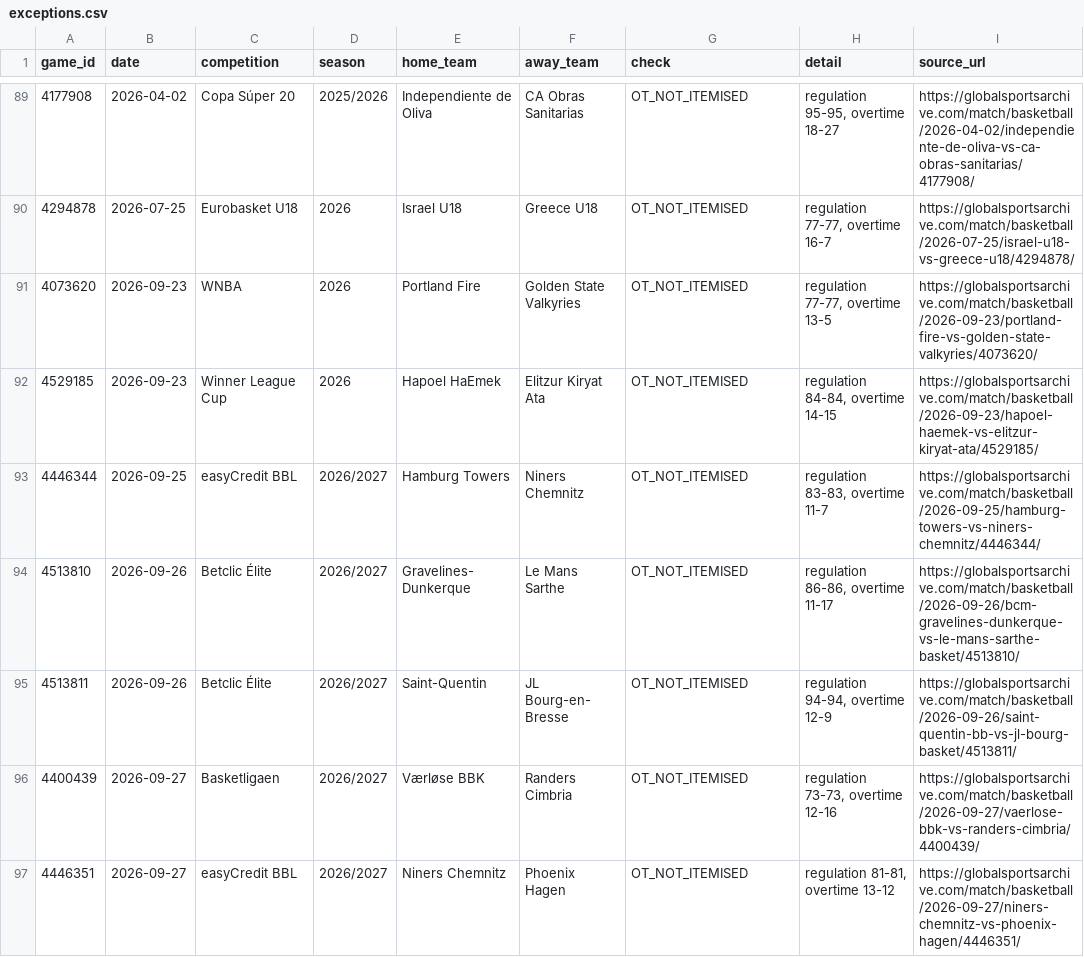
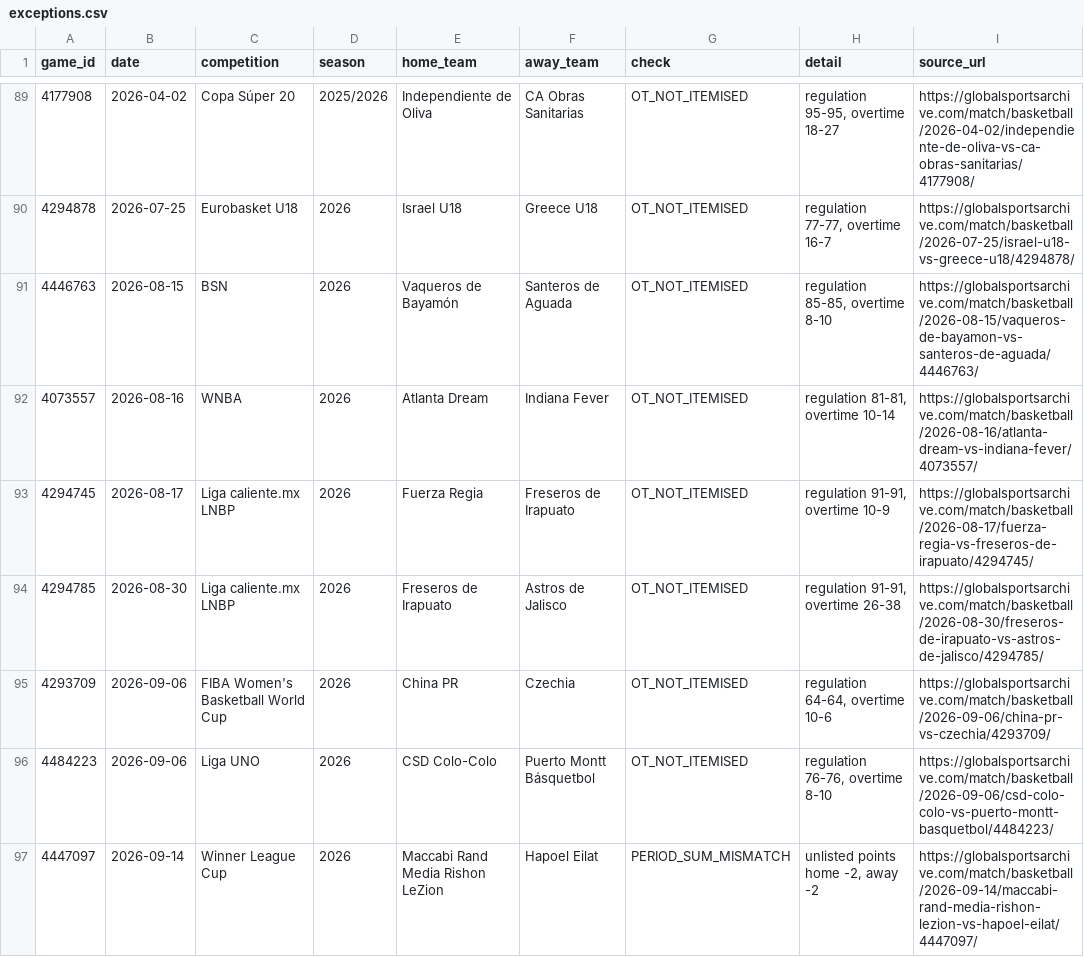
Before and after one commit to David9930/basketball-Quarter-System, a CSV file: data/exceptions.csv, drawn as a sheet; only a part is shown, gaps mark what is left out; the shorter side is filled out with more unchanged rows; the diff covers the shown part only.

```diff
--- a/data/exceptions.csv
+++ b/data/exceptions.csv
@@ -90 +90,8 @@
 4294878,2026-07-25,Eurobasket U18,2026,Israel U18,Greece U18,OT_NOT_ITEMISED,"regulation 77-77, overtime 16-7",https://globalsportsarchive.com/match/basketball/2026-07-25/israel-u18-vs-greece-u18/4294878/
+4446763,2026-08-15,BSN,2026,Vaqueros de Bayamón,Santeros de Aguada,OT_NOT_ITEMISED,"regulation 85-85, overtime 8-10",https://globalsportsarchive.com/match/basketball/2026-08-15/vaqueros-de-bayamon-vs-santeros-de-aguada/4446763/
+4073557,2026-08-16,WNBA,2026,Atlanta Dream,Indiana Fever,OT_NOT_ITEMISED,"regulation 81-81, overtime 10-14",https://globalsportsarchive.com/match/basketball/2026-08-16/atlanta-dream-vs-indiana-fever/4073557/
+4294745,2026-08-17,Liga caliente.mx LNBP,2026,Fuerza Regia,Freseros de Irapuato,OT_NOT_ITEMISED,"regulation 91-91, overtime 10-9",https://globalsportsarchive.com/match/basketball/2026-08-17/fuerza-regia-vs-freseros-de-irapuato/4294745/
+4294785,2026-08-30,Liga caliente.mx LNBP,2026,Freseros de Irapuato,Astros de Jalisco,OT_NOT_ITEMISED,"regulation 91-91, overtime 26-38",https://globalsportsarchive.com/match/basketball/2026-08-30/freseros-de-irapuato-vs-astros-de-jalisco/4294785/
+4293709,2026-09-06,FIBA Women's Basketball World Cup,2026,China PR,Czechia,OT_NOT_ITEMISED,"regulation 64-64, overtime 10-6",https://globalsportsarchive.com/match/basketball/2026-09-06/china-pr-vs-czechia/4293709/
+4484223,2026-09-06,Liga UNO,2026,CSD Colo-Colo,Puerto Montt Básquetbol,OT_NOT_ITEMISED,"regulation 76-76, overtime 8-10",https://globalsportsarchive.com/match/basketball/2026-09-06/csd-colo-colo-vs-puerto-montt-basquetbol/4484223/
+4447097,2026-09-14,Winner League Cup,2026,Maccabi Rand Media Rishon LeZion,Hapoel Eilat,PERIOD_SUM_MISMATCH,"unlisted points home -2, away -2",https://globalsportsarchive.com/match/basketball/2026-09-14/maccabi-rand-media-rishon-lezion-vs-hapoel-eilat/4447097/
```
Also changed, not shown: 8 added rows elsewhere in this file, data/days.csv, data/leagues.csv, 8 other files.
